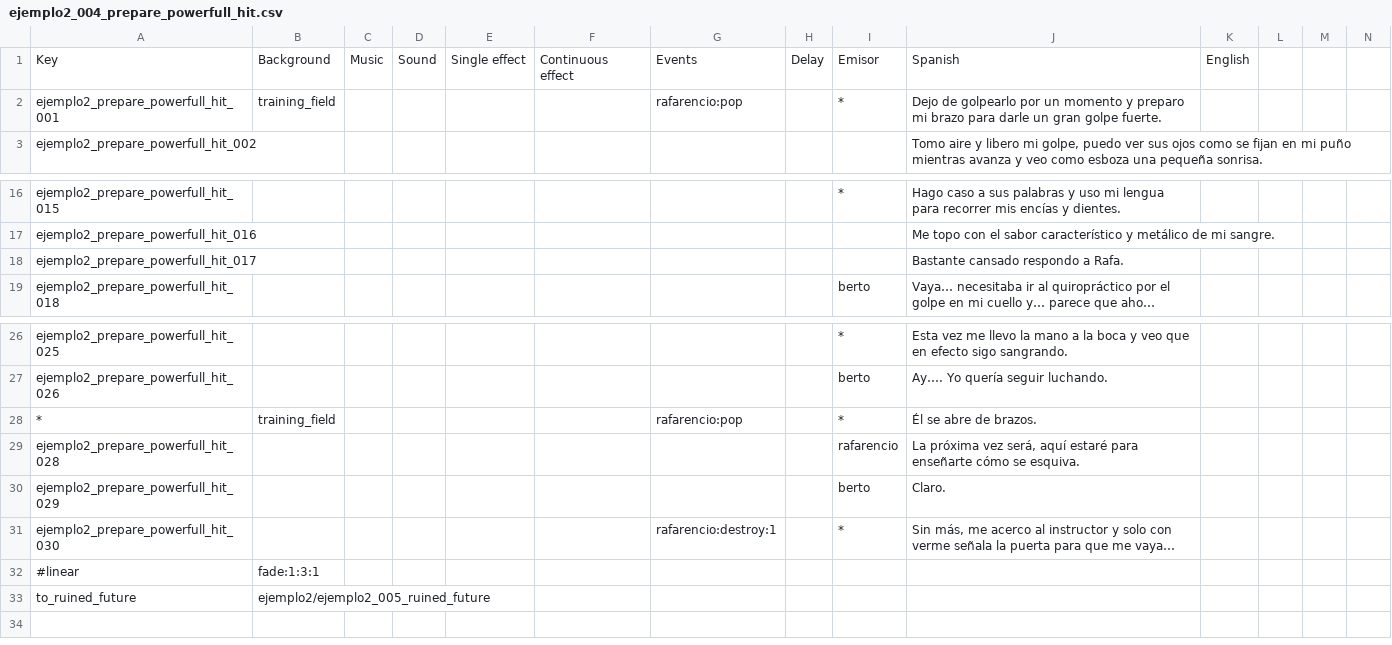
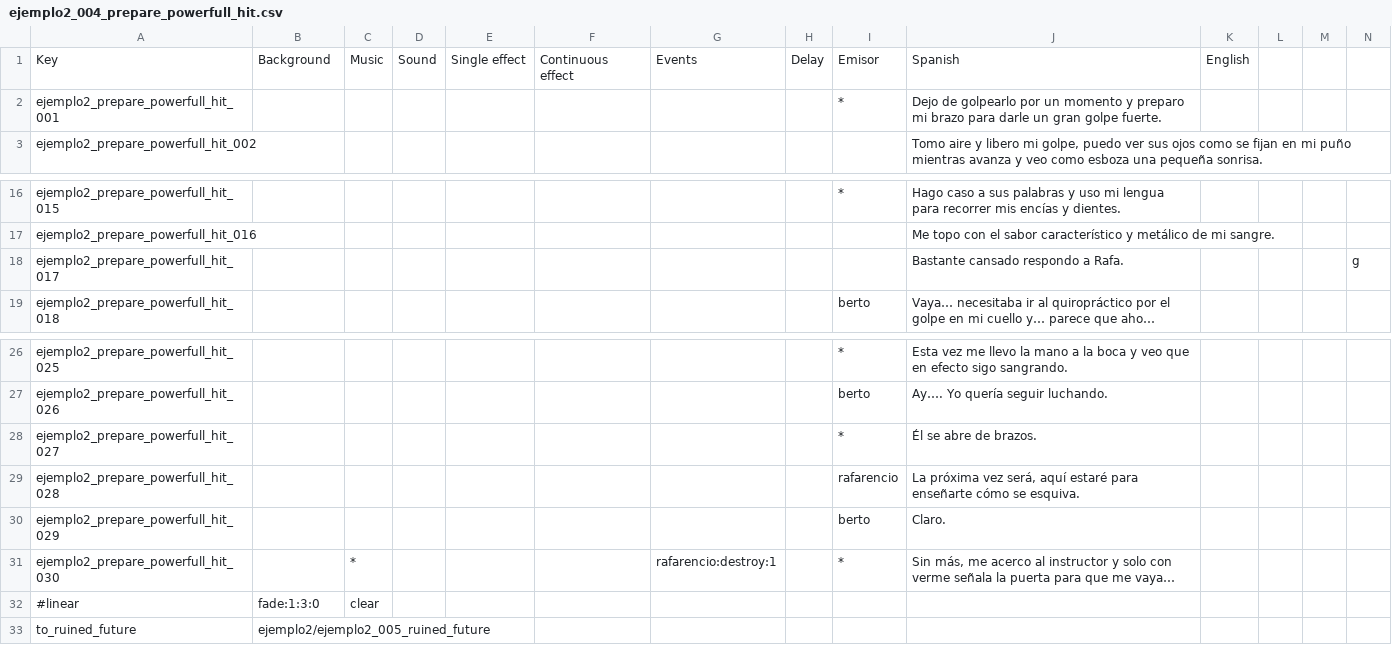
Before and after one commit to Atlantox/atlax-renpy, a CSV file: game/scenes/ejemplo2/ejemplo2_004_prepare_powerfull_hit.csv, drawn as a sheet; only a part is shown, gaps mark what is left out; long unchanged cells end in …; removed rows and columns are numbered as before the commit, all else as after; the diff names each change by its address in the sheet, - before the commit and + after, or states it on an @@ line.

```diff
--- a/game/scenes/ejemplo2/ejemplo2_004_prepare_powerfull_hit.csv
+++ b/game/scenes/ejemplo2/ejemplo2_004_prepare_powerfull_hit.csv
-B2: training_field
+B2: (empty)
-G2: rafarencio:pop
+G2: (empty)
-N18: (empty)
+N18: g
-row 28: * | training_field |  |  |  |  | rafarencio:pop |  | * | Él se abre de brazos.
+row 28: ejemplo2_prepare_powerfull_hit_027 |  |  |  |  |  |  |  | * | Él se abre de brazos.
-C31: (empty)
+C31: *
-B32: fade:1:3:1
+B32: fade:1:3:0
-C32: (empty)
+C32: clear
```
Also changed, not shown: game/scenes/ejemplo2/ejemplo2_001_training_field.csv, game/scenes/ejemplo2/ejemplo2_002_keep_hitting.csv, 27 other files.
